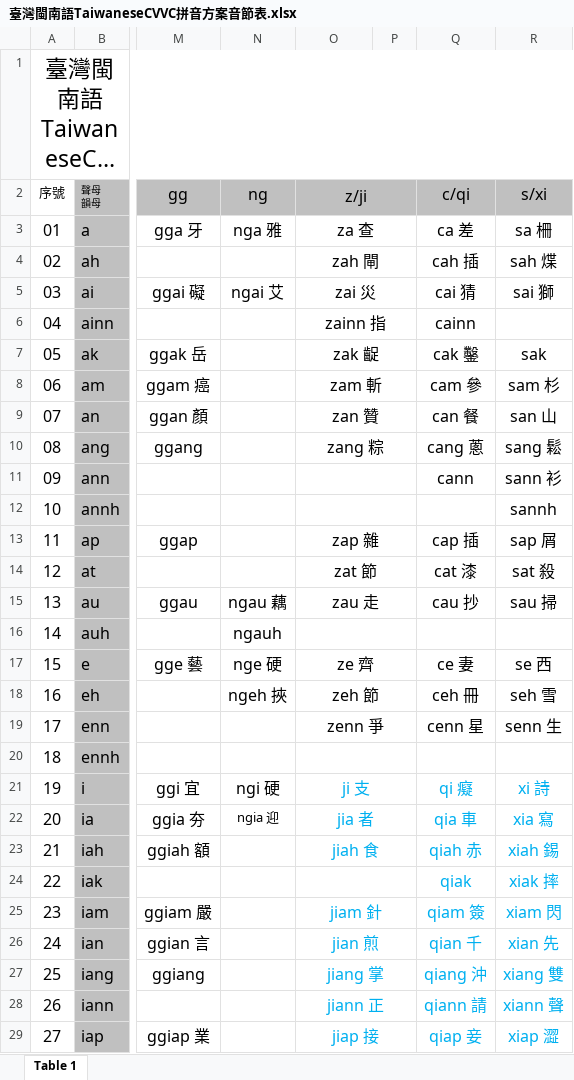
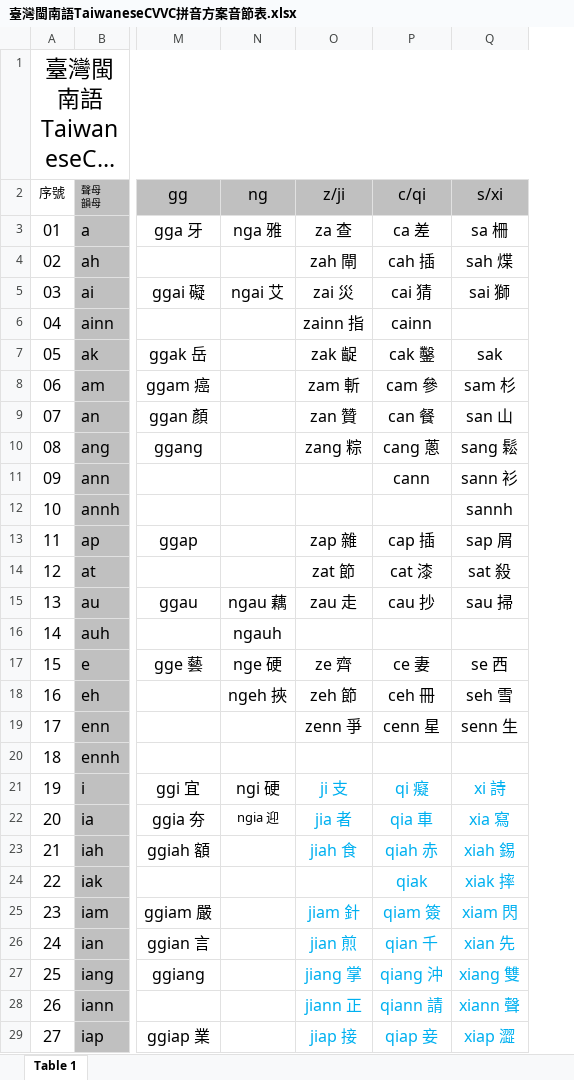
Before and after one commit to justln1113/UTAU-Taiwanese-Voicebank-Project, an Excel workbook: 臺灣閩南語TaiwaneseCVVC拼音方案音節表.xlsx, sheet Table 1, drawn as a sheet; only a part is shown, gaps mark what is left out; long unchanged cells end in …; values as stored, in another font and other column widths than the file's, no borders; the diff covers the shown part only; the diff names each change by its address in the sheet, - before the commit and + after, or states it on an @@ line.

Commit message:
Update 臺灣閩南語TaiwaneseCVVC拼音方案音節表.xlsx
小小小小修改，刪掉之前可能按錯而產生的小格子

```diff
--- a/臺灣閩南語TaiwaneseCVVC拼音方案音節表.xlsx (sheet Table 1)
+++ b/臺灣閩南語TaiwaneseCVVC拼音方案音節表.xlsx (sheet Table 1)
-column P, empty
-O2:P2 merged
-O3:P3 merged
-O4:P4 merged
-O5:P5 merged
-O6:P6 merged
-O7:P7 merged
-O8:P8 merged
-O9:P9 merged
-O10:P10 merged
-O11:P11 merged
-O12:P12 merged
-O13:P13 merged
-O14:P14 merged
-O15:P15 merged
-O16:P16 merged
-O17:P17 merged
-O18:P18 merged
-O19:P19 merged
-O20:P20 merged
-O21:P21 merged
-O22:P22 merged
-O23:P23 merged
-O24:P24 merged
-O25:P25 merged
-O26:P26 merged
-O27:P27 merged
-O28:P28 merged
-O29:P29 merged
```
Also changed, not shown: merged cells elsewhere in this sheet.
